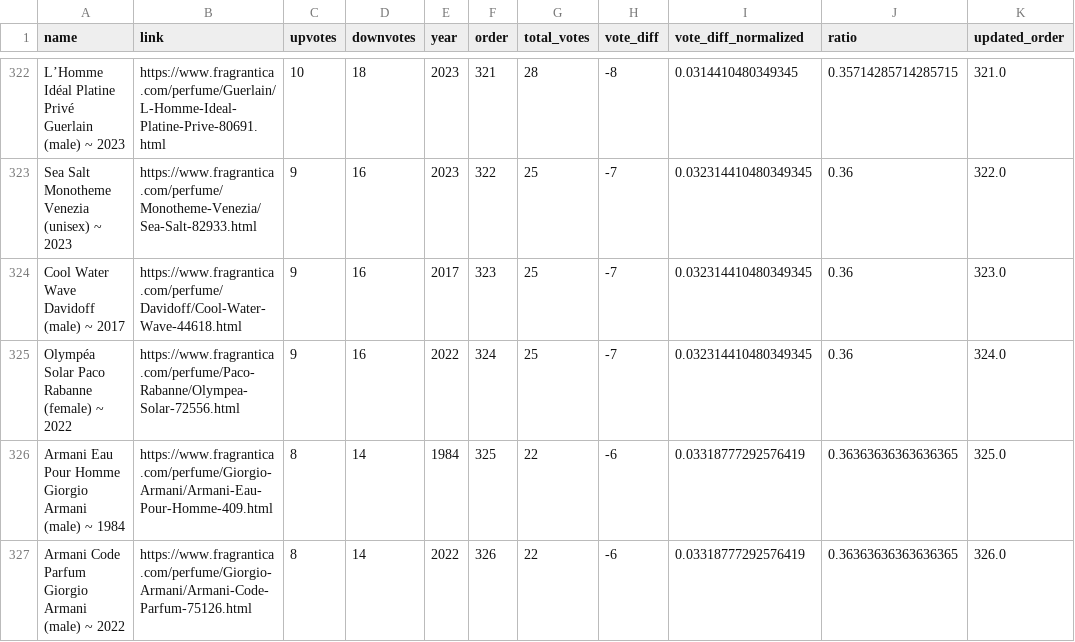
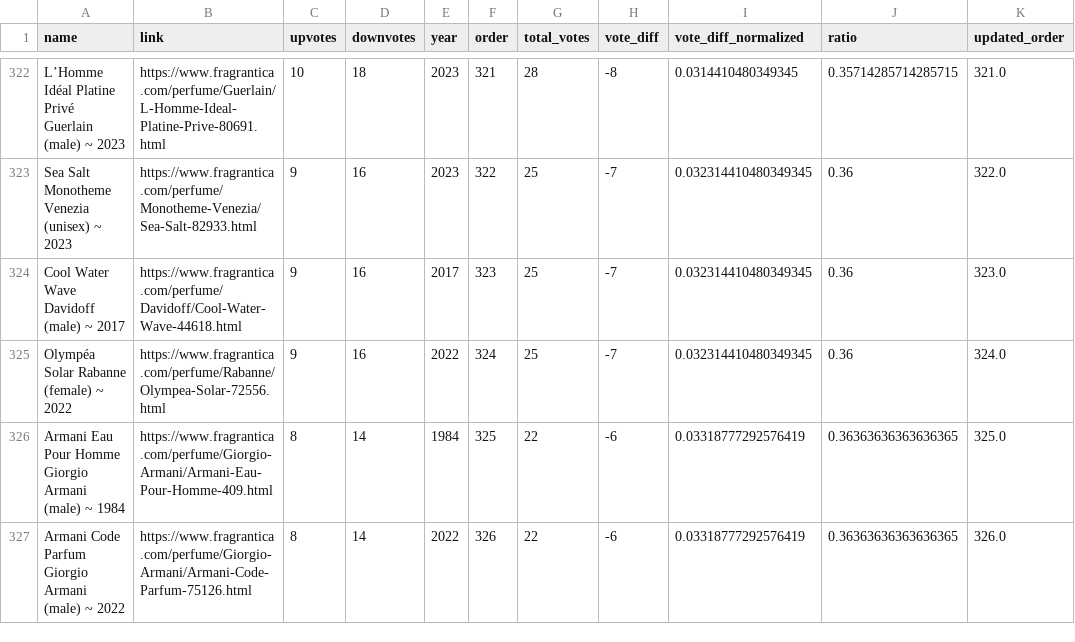
Before and after one commit to wbaker23/fragscrape, a CSV file: data/fragrantica/processed/best_marine_2023.csv, drawn as a sheet; only a part is shown, gaps mark what is left out; the diff covers the shown part only; the diff names each change by its address in the sheet, - before the commit and + after, or states it on an @@ line.

Commit message:
update fragrantica data

```diff
--- a/data/fragrantica/processed/best_marine_2023.csv
+++ b/data/fragrantica/processed/best_marine_2023.csv
-A325 (name): Olympéa Solar Paco Rabanne (female) ~ 2022
+A325 (name): Olympéa Solar Rabanne (female) ~ 2022
-B325 (link): https://www.fragrantica.com/perfume/Paco-Rabanne/Olympea-Solar-72556.html
+B325 (link): https://www.fragrantica.com/perfume/Rabanne/Olympea-Solar-72556.html
```
Also changed, not shown: 27 edited cells elsewhere in this file, data/fragrantica/processed/mens_all_time_2017.csv, data/fragrantica/processed/mens_all_time_2023.csv, 29 other files.
